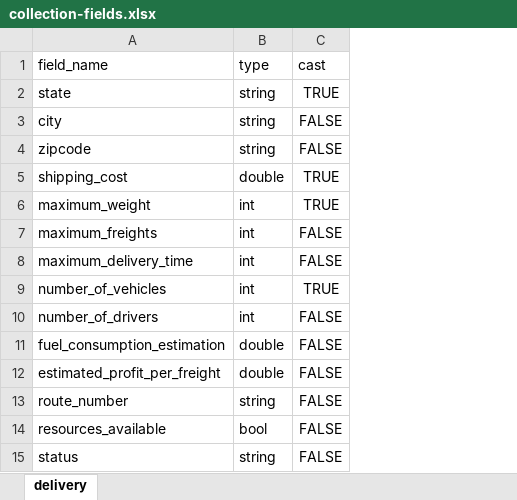
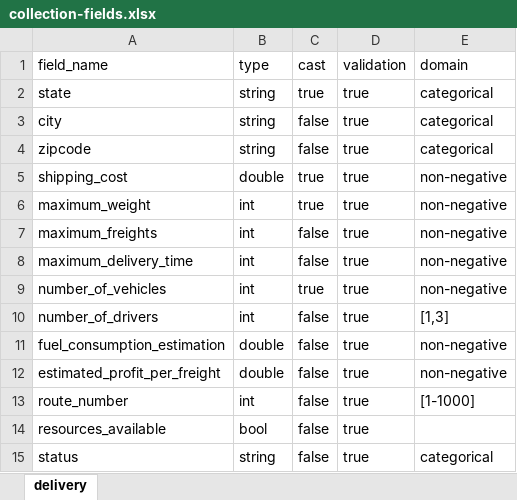
Before and after one commit to rifatrakib/mongo-postprocessing, an Excel workbook: static/collection-fields.xlsx, sheet delivery, drawn as a sheet; values as stored, in another font and other column widths than the file's, no borders; removed rows and columns are numbered as before the commit, all else as after; the diff names each change by its address in the sheet, - before the commit and + after, or states it on an @@ line.

Commit message:
field validation added to the processing pipeline

```diff
--- a/static/collection-fields.xlsx (sheet delivery)
+++ b/static/collection-fields.xlsx (sheet delivery)
-column C (cast), rows 2-15: TRUE | FALSE | FALSE | TRUE | TRUE | FALSE | FALSE | TRUE | FALSE | FALSE | FALSE | FALSE | FALSE | FALSE
+column C (cast), rows 2-15: true | false | false | true | true | false | false | true | false | false | false | false | false | false
+column D (validation), rows 2-15: all true
+column E (domain), rows 2-15: categorical | categorical | categorical | non-negative | non-negative | non-negative | non-negative | non-negative | [1,3] | non-negative | non-negative | [1-1000] |  | categorical
-B13 (type): string
+B13 (type): int
```
Also changed, not shown: 9 other files.
